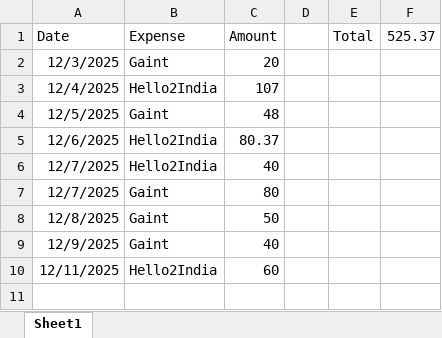
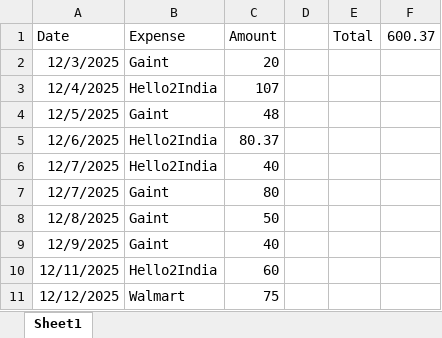
Before and after one commit to ramyahverma/Harryskitchen, an Excel workbook: Expenses.xlsx, sheet Sheet1, drawn as a sheet; values as stored, in another font and other column widths than the file's, no borders; the diff names each change by its address in the sheet, - before the commit and + after, or states it on an @@ line.

```diff
--- a/Expenses.xlsx (sheet Sheet1)
+++ b/Expenses.xlsx (sheet Sheet1)
-F1: 525.37
+F1: 600.37
+row 11: 12/12/2025 | Walmart | 75
```
Also changed, not shown: MoneyMatters.xlsx.
